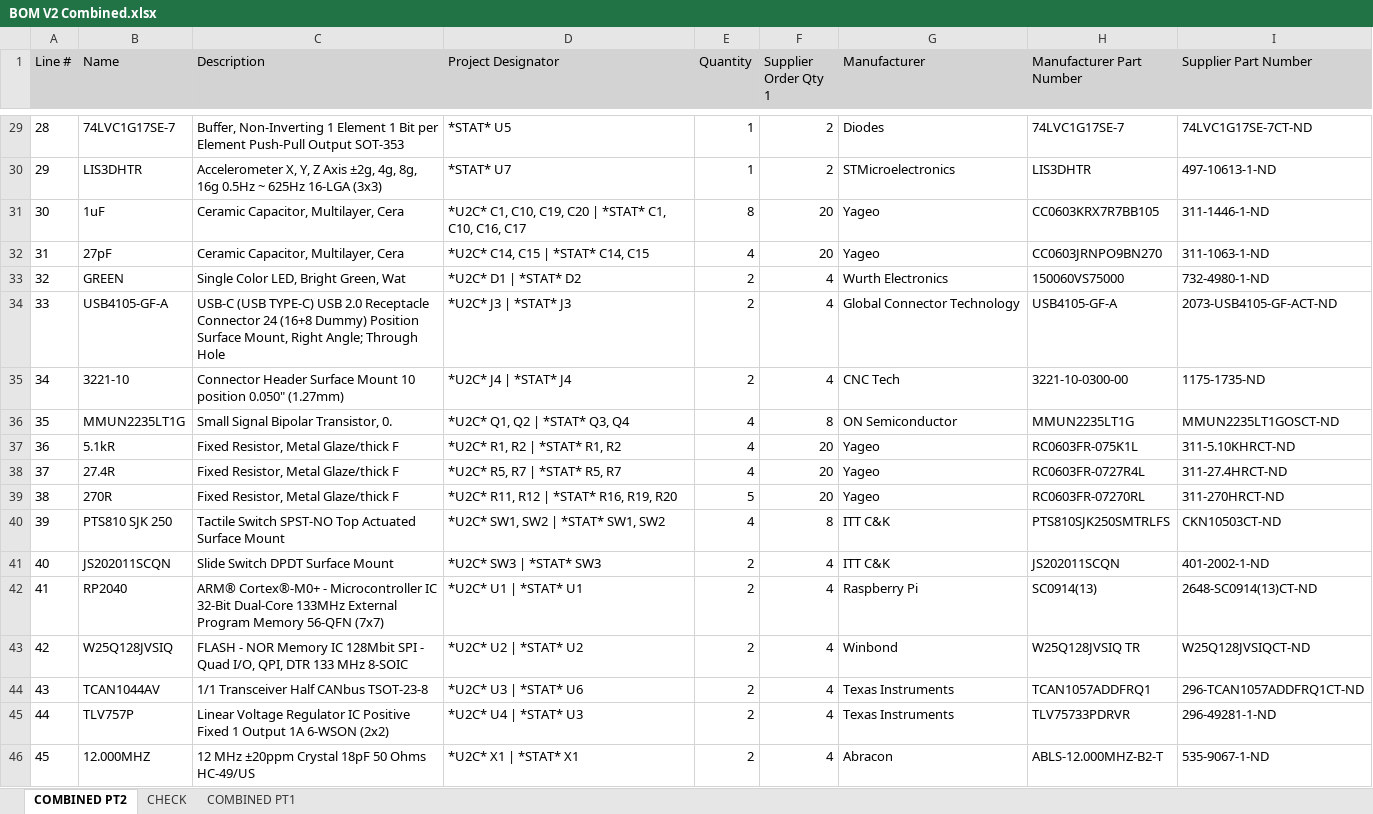
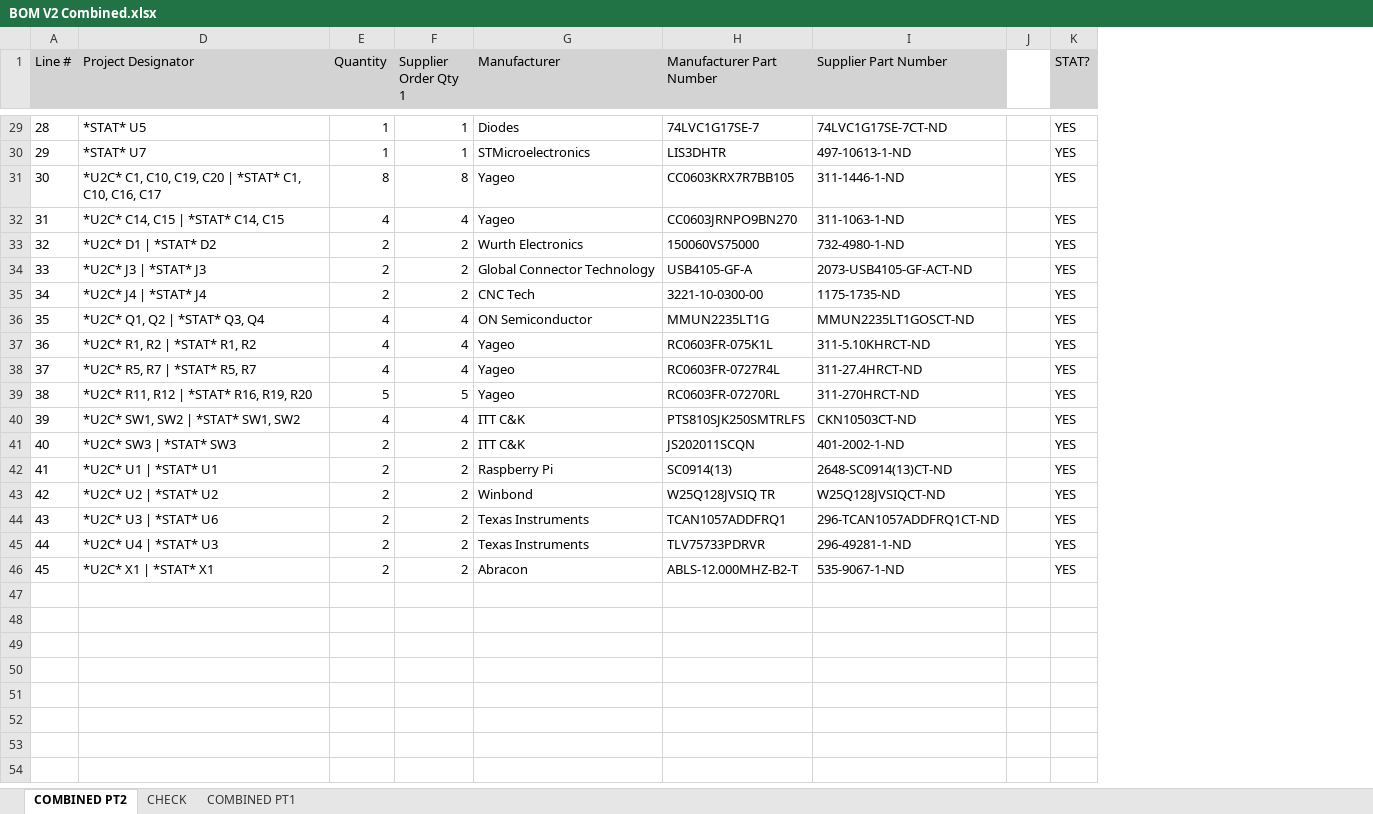
Before and after one commit to yomole/TailGator, an Excel workbook: PCB/BOM/BOM V2 Combined.xlsx, sheet COMBINED PT2, drawn as a sheet; only a part is shown, gaps mark what is left out; values as stored, in another font and other column widths than the file's, no borders; conditional formats not drawn; removed rows and columns are numbered as before the commit, all else as after; the diff covers the shown part only; the diff names each change by its address in the sheet, - before the commit and + after, or states it on an @@ line.

```diff
--- a/PCB/BOM/BOM V2 Combined.xlsx (sheet COMBINED PT2)
+++ b/PCB/BOM/BOM V2 Combined.xlsx (sheet COMBINED PT2)
@@ column B (Name) hidden, rows 29-46: 74LVC1G17SE-7 | LIS3DHTR | 1uF | 27pF | GREEN | USB4105-GF-A | 3221-10 | MMUN2235LT1G | 5.1kR | 27.4R | 270R | PTS810 SJK 250 | JS202011SCQN | RP2040 | W25Q128JVSIQ | TCAN1044AV | TLV757P | 12.000MHZ @@
@@ column C (Description) hidden, rows 29-46: Buffer, Non-Inverting 1 Element 1 Bit per Element Push-Pull Output SOT-353 | Accelerometer X, Y, Z Axis ±2g, 4g, 8g, 16g 0.5Hz ~ 625Hz 16-LGA (3x3) | Ceramic Capacitor, Multilayer, Cera | Ceramic Capacitor, Multilayer, Cera | Single Color LED, Bright Green, Wat | USB-C (USB TYPE-C) USB 2.0 Receptacle Connector 24 (16+8 Dummy) Position Surface Mount, Right Angle; Through Hole | Connector Header Surface Mount 10 position 0.050" (1.27mm) | Small Signal Bipolar Transistor, 0. | Fixed Resistor, Metal Glaze/thick F | Fixed Resistor, Metal Glaze/thick F | Fixed Resistor, Metal Glaze/thick F | Tactile Switch SPST-NO Top Actuated Surface Mount | Slide Switch DPDT Surface Mount | ARM® Cortex®-M0+ - Microcontroller IC 32-Bit Dual-Core 133MHz External Program Memory 56-QFN (7x7) | FLASH - NOR Memory IC 128Mbit SPI - Quad I/O, QPI, DTR 133 MHz 8-SOIC | 1/1 Transceiver Half CANbus TSOT-23-8 | Linear Voltage Regulator IC Positive Fixed 1 Output 1A 6-WSON (2x2) | 12 MHz ±20ppm Crystal 18pF 50 Ohms HC-49/US @@
+column J, empty
+column K (STAT?), rows 29-46: all YES
-F29:F30 (Supplier Order Qty 1): 2
+F29:F30 (Supplier Order Qty 1): 1
-F31 (Supplier Order Qty 1): 20
+F31 (Supplier Order Qty 1): 8
-F32 (Supplier Order Qty 1): 20
+F32 (Supplier Order Qty 1): 4
-F33:F35 (Supplier Order Qty 1): 4
+F33:F35 (Supplier Order Qty 1): 2
-F36 (Supplier Order Qty 1): 8
+F36 (Supplier Order Qty 1): 4
-F37:F38 (Supplier Order Qty 1): 20
+F37:F38 (Supplier Order Qty 1): 4
-F39 (Supplier Order Qty 1): 20
+F39 (Supplier Order Qty 1): 5
-F40 (Supplier Order Qty 1): 8
+F40 (Supplier Order Qty 1): 4
-F41:F46 (Supplier Order Qty 1): 4
+F41:F46 (Supplier Order Qty 1): 2
```
Also changed, not shown: 26 edited cells elsewhere in this sheet, sheet COMBINED PT1, formulas that keep their value, 10 other files.
